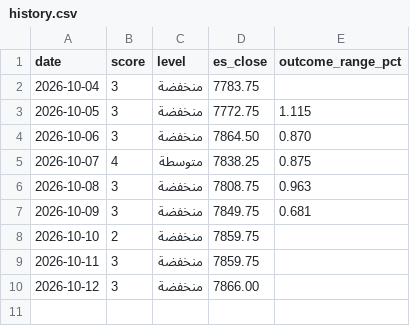
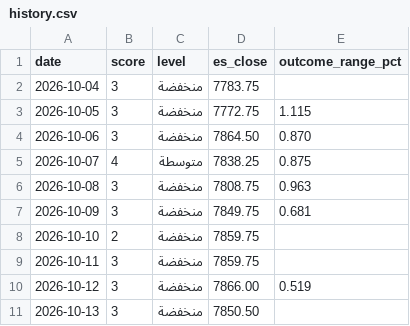
Before and after one commit to mshb4466/mirsad, a CSV file: history.csv, drawn as a sheet.

```diff
--- a/history.csv
+++ b/history.csv
@@ -9,2 +9,3 @@ date,score,level,es_close,outcome_range_pct
 2026-10-11,3,منخفضة,7859.75,
-2026-10-12,3,منخفضة,7866.00,
+2026-10-12,3,منخفضة,7866.00,0.519
+2026-10-13,3,منخفضة,7850.50,
```
Also changed, not shown: 1 other file.
